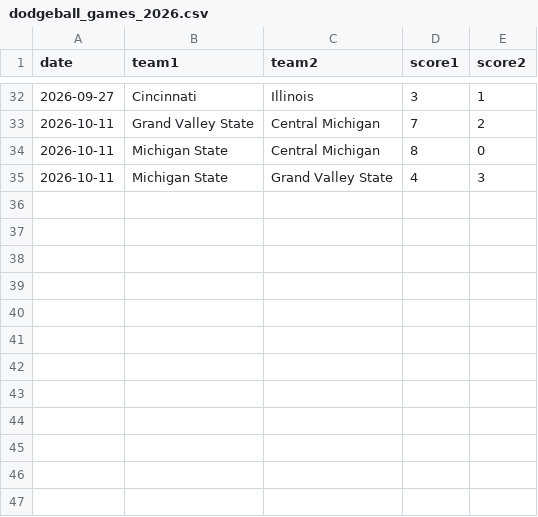
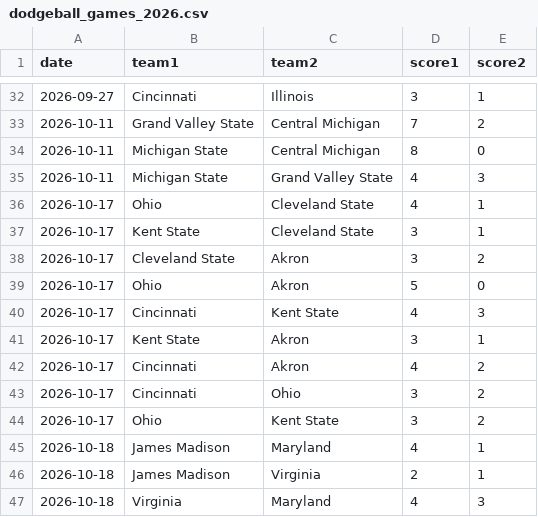
Before and after one commit to YutongHanOfficial/college-dodgeball-predictor, a CSV file: dodgeball_games_2026.csv, drawn as a sheet; only a part is shown, gaps mark what is left out.

Commit message:
Add game results for October 17-18, 2026
Added results for multiple dodgeball games on October 17 and 18, 2026.

```diff
--- a/dodgeball_games_2026.csv
+++ b/dodgeball_games_2026.csv
@@ -35 +35,13 @@ date,team1,team2,score1,score2
 2026-10-11,Michigan State,Grand Valley State,4,3
+2026-10-17,Ohio,Cleveland State,4,1
+2026-10-17,Kent State,Cleveland State,3,1
+2026-10-17,Cleveland State,Akron,3,2
+2026-10-17,Ohio,Akron,5,0
+2026-10-17,Cincinnati,Kent State,4,3
+2026-10-17,Kent State,Akron,3,1
+2026-10-17,Cincinnati,Akron,4,2
+2026-10-17,Cincinnati,Ohio,3,2
+2026-10-17,Ohio,Kent State,3,2
+2026-10-18,James Madison,Maryland,4,1
+2026-10-18,James Madison,Virginia,2,1
+2026-10-18,Virginia,Maryland,4,3
```
